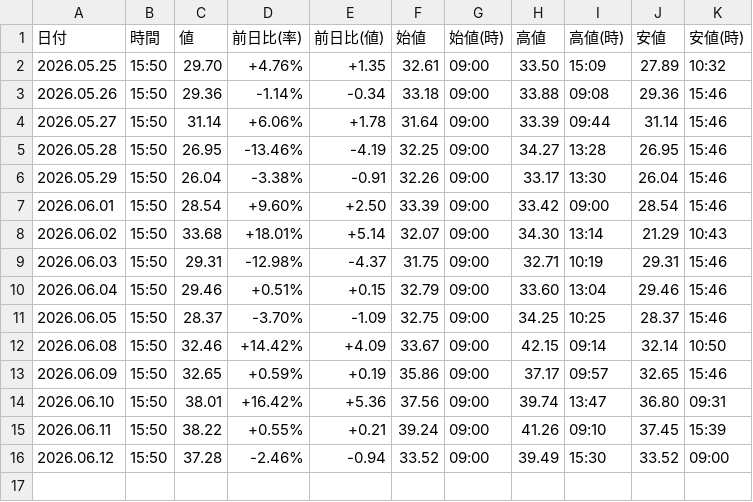
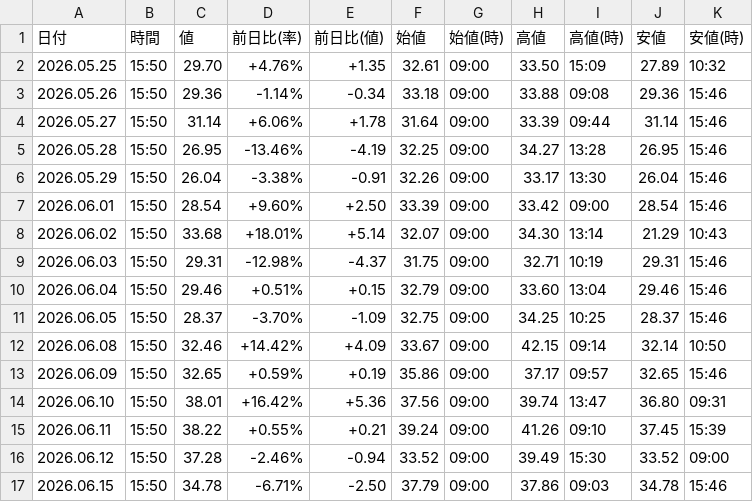
Before and after one commit to sasakijobs-rgb/kabutan-volume-scraper, a CSV file: output/nikkei_vi_data_merged.csv, drawn as a sheet.

```diff
--- a/output/nikkei_vi_data_merged.csv
+++ b/output/nikkei_vi_data_merged.csv
@@ -16 +16,2 @@
 2026.06.12,15:50,37.28,-2.46%,-0.94,33.52,09:00,39.49,15:30,33.52,09:00
+2026.06.15,15:50,34.78,-6.71%,-2.50,37.79,09:00,37.86,09:03,34.78,15:46
```
Also changed, not shown: 1 other file.
